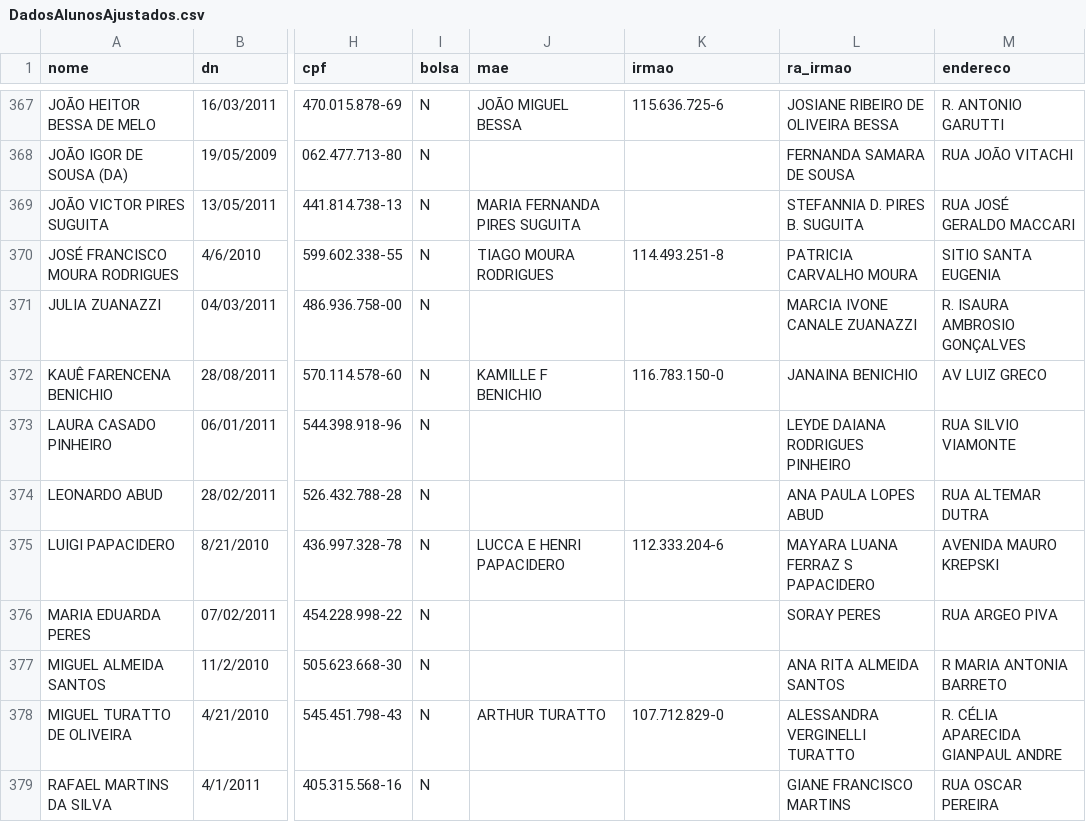
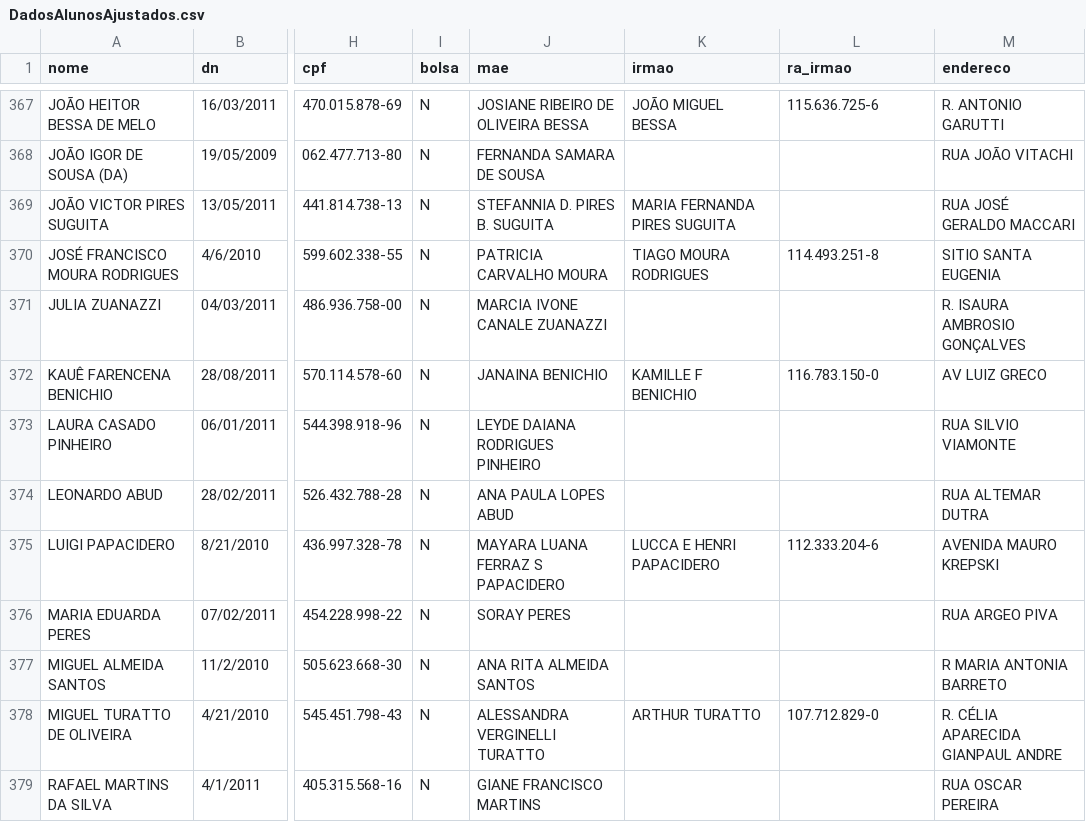
Before and after one commit to diogopelaes/diogopelaes.github.io, a CSV file: DEV/DadosAlunosAjustados.csv, drawn as a sheet; only a part is shown, gaps mark what is left out; the diff covers the shown part only; the diff names each change by its address in the sheet, - before the commit and + after, or states it on an @@ line.

```diff
--- a/DEV/DadosAlunosAjustados.csv
+++ b/DEV/DadosAlunosAjustados.csv
-J367 (mae): JOÃO MIGUEL BESSA
+J367 (mae): JOSIANE RIBEIRO DE OLIVEIRA BESSA
-K367 (irmao): 115.636.725-6
+K367 (irmao): JOÃO MIGUEL BESSA
-L367 (ra_irmao): JOSIANE RIBEIRO DE OLIVEIRA BESSA
+L367 (ra_irmao): 115.636.725-6
-J368 (mae): (empty)
+J368 (mae): FERNANDA SAMARA DE SOUSA
-L368 (ra_irmao): FERNANDA SAMARA DE SOUSA
+L368 (ra_irmao): (empty)
-J369 (mae): MARIA FERNANDA PIRES SUGUITA
+J369 (mae): STEFANNIA D. PIRES B. SUGUITA
-K369 (irmao): (empty)
+K369 (irmao): MARIA FERNANDA PIRES SUGUITA
-L369 (ra_irmao): STEFANNIA D. PIRES B. SUGUITA
+L369 (ra_irmao): (empty)
-J370 (mae): TIAGO MOURA RODRIGUES
+J370 (mae): PATRICIA CARVALHO MOURA
-K370 (irmao): 114.493.251-8
+K370 (irmao): TIAGO MOURA RODRIGUES
-L370 (ra_irmao): PATRICIA CARVALHO MOURA
+L370 (ra_irmao): 114.493.251-8
-J371 (mae): (empty)
+J371 (mae): MARCIA IVONE CANALE ZUANAZZI
-L371 (ra_irmao): MARCIA IVONE CANALE ZUANAZZI
+L371 (ra_irmao): (empty)
-J372 (mae): KAMILLE F BENICHIO
+J372 (mae): JANAINA BENICHIO
-K372 (irmao): 116.783.150-0
+K372 (irmao): KAMILLE F BENICHIO
-L372 (ra_irmao): JANAINA BENICHIO
+L372 (ra_irmao): 116.783.150-0
-J373 (mae): (empty)
+J373 (mae): LEYDE DAIANA RODRIGUES PINHEIRO
-L373 (ra_irmao): LEYDE DAIANA RODRIGUES PINHEIRO
+L373 (ra_irmao): (empty)
-J374 (mae): (empty)
+J374 (mae): ANA PAULA LOPES ABUD
-L374 (ra_irmao): ANA PAULA LOPES ABUD
+L374 (ra_irmao): (empty)
-J375 (mae): LUCCA E HENRI PAPACIDERO
+J375 (mae): MAYARA LUANA FERRAZ S PAPACIDERO
-K375 (irmao): 112.333.204-6
+K375 (irmao): LUCCA E HENRI PAPACIDERO
-L375 (ra_irmao): MAYARA LUANA FERRAZ S PAPACIDERO
+L375 (ra_irmao): 112.333.204-6
-J376 (mae): (empty)
+J376 (mae): SORAY PERES
-L376 (ra_irmao): SORAY PERES
+L376 (ra_irmao): (empty)
-J377 (mae): (empty)
+J377 (mae): ANA RITA ALMEIDA SANTOS
-L377 (ra_irmao): ANA RITA ALMEIDA SANTOS
+L377 (ra_irmao): (empty)
-J378 (mae): ARTHUR TURATTO
+J378 (mae): ALESSANDRA VERGINELLI TURATTO
-K378 (irmao): 107.712.829-0
+K378 (irmao): ARTHUR TURATTO
-L378 (ra_irmao): ALESSANDRA VERGINELLI TURATTO
+L378 (ra_irmao): 107.712.829-0
-J379 (mae): (empty)
+J379 (mae): GIANE FRANCISCO MARTINS
-L379 (ra_irmao): GIANE FRANCISCO MARTINS
+L379 (ra_irmao): (empty)
```
Also changed, not shown: 163 edited cells elsewhere in this file.
